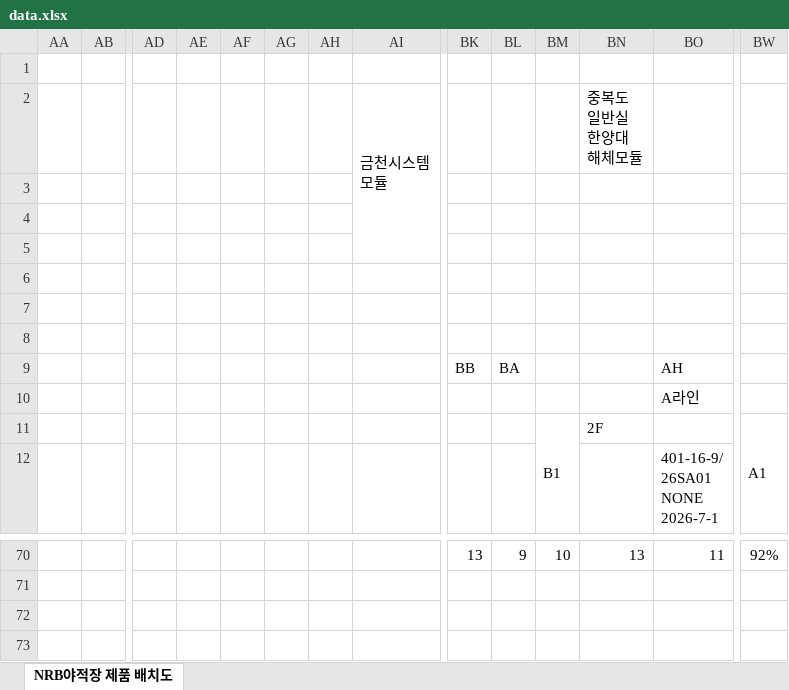
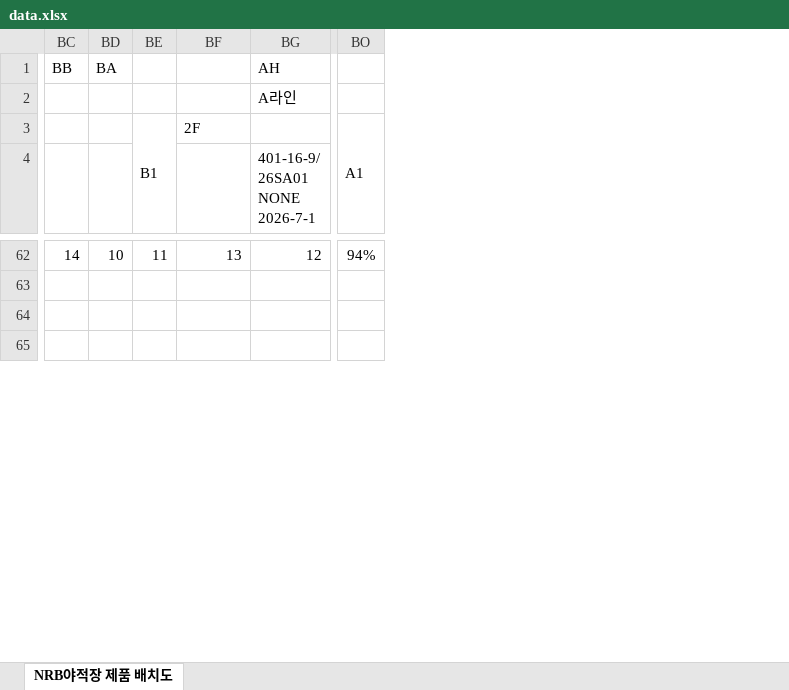
Before and after one commit to leejunyong1201/nrb, an Excel workbook: data.xlsx, sheet NRB야적장 제품 배치도, drawn as a sheet; only a part is shown, gaps mark what is left out; values as stored, in another font and other column widths than the file's, no cell formats; removed rows and columns are numbered as before the commit, all else as after; rows hold the shown columns only; ↵ is a line break in a cell; the diff covers the shown part only; the diff names each change by its address in the sheet, - before the commit and + after, or states it on an @@ line.

```diff
--- a/data.xlsx (sheet NRB야적장 제품 배치도)
+++ b/data.xlsx (sheet NRB야적장 제품 배치도)
-column AA, empty
-column AB, empty
-column AD, empty
-column AE, empty
-column AF, empty
-column AG, empty
-column AH, empty
-column AI, empty
-row 1: (empty)
-row 2:  |  |  |  |  |  |  | 금천시스템 ↵ 모듈 |  |  |  | 중복도 ↵ 일반실 ↵ 한양대 ↵ 해체모듈
-row 3: (empty)
-row 4: (empty)
-row 5: (empty)
-row 6: (empty)
-row 7: (empty)
-row 8: (empty)
-BC62: 13
+BC62: 14
-BD62: 9
+BD62: 10
-BE62: 10
+BE62: 11
-BG62: 11
+BG62: 12
-BO62: 92%
+BO62: 94%
```
Also changed, not shown: 2 added rows, 2 removed rows, 115 edited cells and merged cells elsewhere in this sheet, cell formats, formulas that keep their value, hidden cells.
